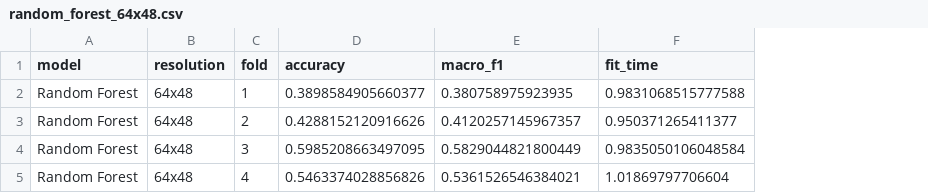
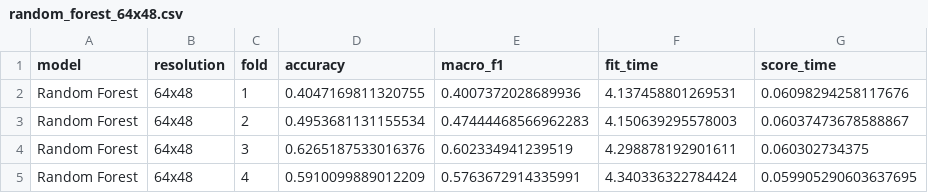
Before and after one commit to ekasymbaev/distracted-driver-detection, a CSV file: results/classical/driver_based/random_forest_64x48.csv, drawn as a sheet; the diff names each change by its address in the sheet, - before the commit and + after, or states it on an @@ line.

Commit message:
Add HOG experiments across resolutions with detailed evaluation results

```diff
--- a/results/classical/driver_based/random_forest_64x48.csv
+++ b/results/classical/driver_based/random_forest_64x48.csv
+column G (score_time), rows 2-5: 0.06098294258117676 | 0.06037473678588867 | 0.060302734375 | 0.059905290603637695
-D2 (accuracy): 0.3898584905660377
+D2 (accuracy): 0.4047169811320755
-E2 (macro_f1): 0.380758975923935
+E2 (macro_f1): 0.4007372028689936
-F2 (fit_time): 0.9831068515777588
+F2 (fit_time): 4.137458801269531
-D3 (accuracy): 0.4288152120916626
+D3 (accuracy): 0.4953681131155534
-E3 (macro_f1): 0.4120257145967357
+E3 (macro_f1): 0.47444468566962283
-F3 (fit_time): 0.950371265411377
+F3 (fit_time): 4.150639295578003
-D4 (accuracy): 0.5985208663497095
+D4 (accuracy): 0.6265187533016376
-E4 (macro_f1): 0.5829044821800449
+E4 (macro_f1): 0.602334941239519
-F4 (fit_time): 0.9835050106048584
+F4 (fit_time): 4.298878192901611
-D5 (accuracy): 0.5463374028856826
+D5 (accuracy): 0.5910099889012209
-E5 (macro_f1): 0.5361526546384021
+E5 (macro_f1): 0.5763672914335991
-F5 (fit_time): 1.01869797706604
+F5 (fit_time): 4.340336322784424
```
Also changed, not shown: 14 other files.
